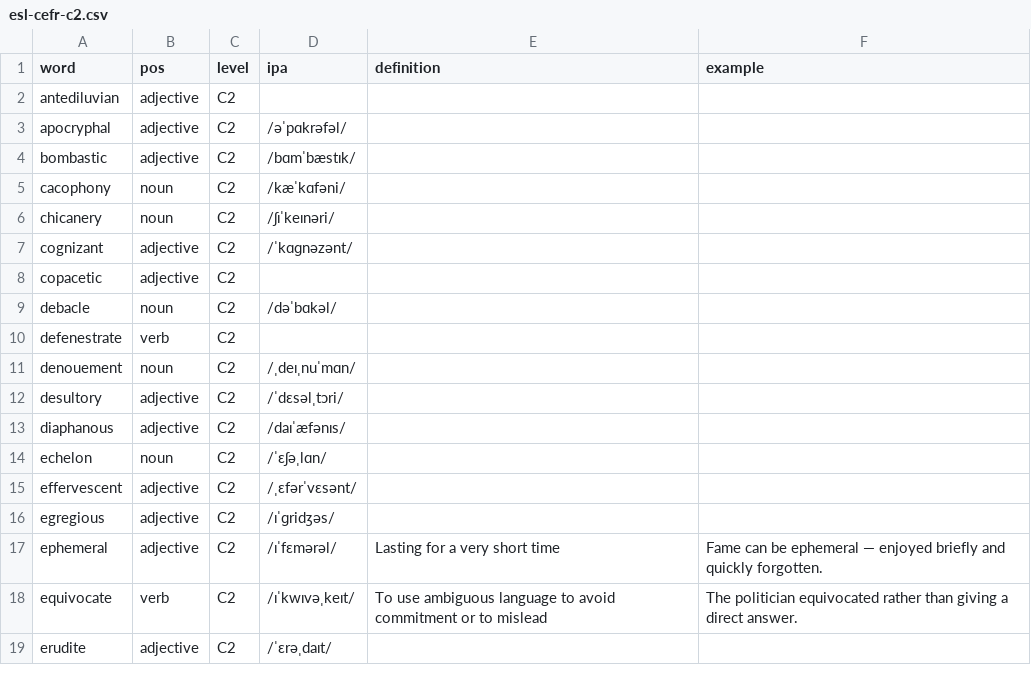
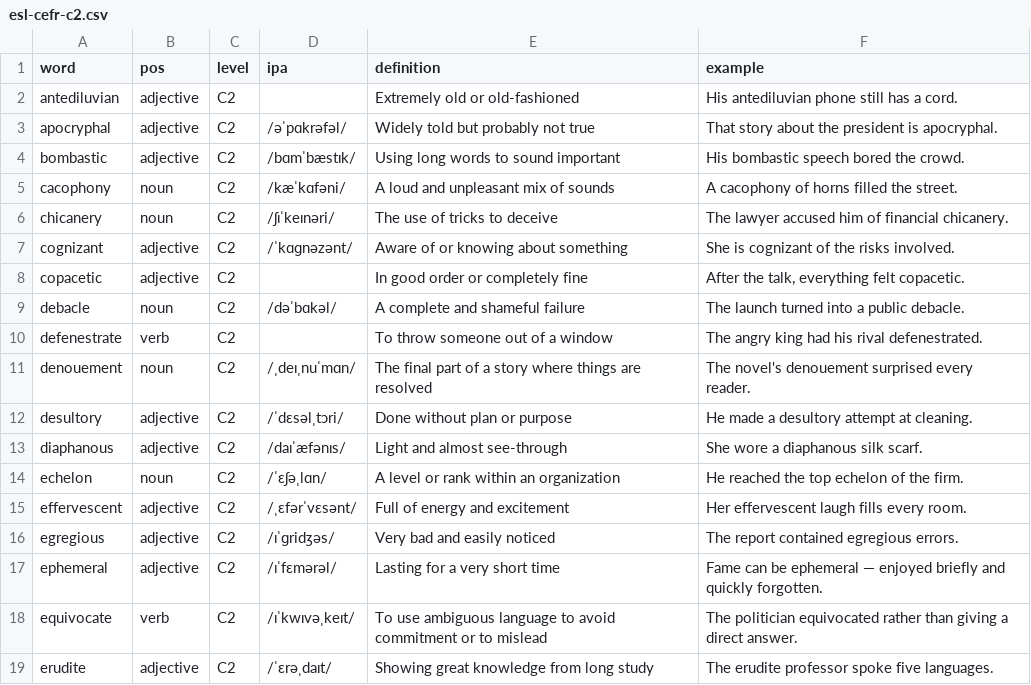
Before and after one commit to gdeetan/wordineer.com, a CSV file: downloads/esl-cefr-c2.csv, drawn as a sheet; only a part is shown; the diff covers the shown part only.

```diff
--- a/downloads/esl-cefr-c2.csv
+++ b/downloads/esl-cefr-c2.csv
@@ -1,19 +1,19 @@
 word,pos,level,ipa,definition,example
-antediluvian,adjective,C2,,,
-apocryphal,adjective,C2,/əˈpɑkrəfəl/,,
-bombastic,adjective,C2,/bɑmˈbæstɪk/,,
-cacophony,noun,C2,/kæˈkɑfəni/,,
-chicanery,noun,C2,/ʃɪˈkeɪnəri/,,
-cognizant,adjective,C2,/ˈkɑɡnəzənt/,,
-copacetic,adjective,C2,,,
-debacle,noun,C2,/dəˈbɑkəl/,,
-defenestrate,verb,C2,,,
-denouement,noun,C2,/ˌdeɪˌnuˈmɑn/,,
-desultory,adjective,C2,/ˈdɛsəlˌtɔri/,,
-diaphanous,adjective,C2,/daɪˈæfənɪs/,,
-echelon,noun,C2,/ˈɛʃəˌlɑn/,,
-effervescent,adjective,C2,/ˌɛfərˈvɛsənt/,,
-egregious,adjective,C2,/ɪˈɡridʒəs/,,
+antediluvian,adjective,C2,,Extremely old or old-fashioned,His antediluvian phone still has a cord.
+apocryphal,adjective,C2,/əˈpɑkrəfəl/,Widely told but probably not true,That story about the president is apocryphal.
+bombastic,adjective,C2,/bɑmˈbæstɪk/,Using long words to sound important,His bombastic speech bored the crowd.
+cacophony,noun,C2,/kæˈkɑfəni/,A loud and unpleasant mix of sounds,A cacophony of horns filled the street.
+chicanery,noun,C2,/ʃɪˈkeɪnəri/,The use of tricks to deceive,The lawyer accused him of financial chicanery.
+cognizant,adjective,C2,/ˈkɑɡnəzənt/,Aware of or knowing about something,She is cognizant of the risks involved.
+copacetic,adjective,C2,,In good order or completely fine,"After the talk, everything felt copacetic."
+debacle,noun,C2,/dəˈbɑkəl/,A complete and shameful failure,The launch turned into a public debacle.
+defenestrate,verb,C2,,To throw someone out of a window,The angry king had his rival defenestrated.
+denouement,noun,C2,/ˌdeɪˌnuˈmɑn/,The final part of a story where things are resolved,The novel's denouement surprised every reader.
+desultory,adjective,C2,/ˈdɛsəlˌtɔri/,Done without plan or purpose,He made a desultory attempt at cleaning.
+diaphanous,adjective,C2,/daɪˈæfənɪs/,Light and almost see-through,She wore a diaphanous silk scarf.
+echelon,noun,C2,/ˈɛʃəˌlɑn/,A level or rank within an organization,He reached the top echelon of the firm.
+effervescent,adjective,C2,/ˌɛfərˈvɛsənt/,Full of energy and excitement,Her effervescent laugh fills every room.
+egregious,adjective,C2,/ɪˈɡridʒəs/,Very bad and easily noticed,The report contained egregious errors.
 ephemeral,adjective,C2,/ɪˈfɛmərəl/,Lasting for a very short time,Fame can be ephemeral — enjoyed briefly and quickly forgotten.
 equivocate,verb,C2,/ɪˈkwɪvəˌkeɪt/,To use ambiguous language to avoid commitment or to mislead,The politician equivocated rather than giving a direct answer.
-erudite,adjective,C2,/ˈɛrəˌdaɪt/,,
+erudite,adjective,C2,/ˈɛrəˌdaɪt/,Showing great knowledge from long study,The erudite professor spoke five languages.
```
Also changed, not shown: 56 edited cells elsewhere in this file, downloads/esl-cefr-a1.csv, downloads/esl-cefr-a2.csv, 6 other files.
